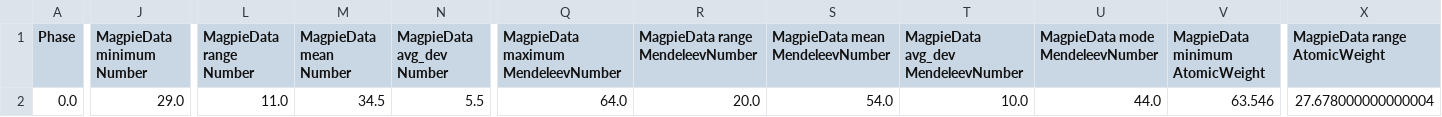
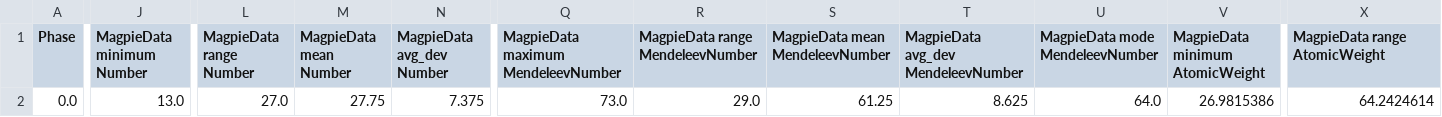
Before and after one commit to Sachinscnpdl/BMGcalc, a CSV file: STAGE3_THERMAL_REGRESSOR_STREAMLINED/new_data_predictions.csv, drawn as a sheet; only a part is shown, gaps mark what is left out; the diff covers the shown part only; the diff names each change by its address in the sheet, - before the commit and + after, or states it on an @@ line.

Commit message:
Update retrained models and fix Stage-2 logistic regression error

```diff
--- a/STAGE3_THERMAL_REGRESSOR_STREAMLINED/new_data_predictions.csv
+++ b/STAGE3_THERMAL_REGRESSOR_STREAMLINED/new_data_predictions.csv
-J2 (MagpieData minimum Number): 29.0
+J2 (MagpieData minimum Number): 13.0
-L2 (MagpieData range Number): 11.0
+L2 (MagpieData range Number): 27.0
-M2 (MagpieData mean Number): 34.5
+M2 (MagpieData mean Number): 27.75
-N2 (MagpieData avg_dev Number): 5.5
+N2 (MagpieData avg_dev Number): 7.375
-Q2: 64.0
+Q2: 73.0
-R2 (MagpieData range MendeleevNumber): 20.0
+R2 (MagpieData range MendeleevNumber): 29.0
-S2 (MagpieData mean MendeleevNumber): 54.0
+S2 (MagpieData mean MendeleevNumber): 61.25
-T2: 10.0
+T2: 8.625
-U2 (MagpieData mode MendeleevNumber): 44.0
+U2 (MagpieData mode MendeleevNumber): 64.0
-V2 (MagpieData minimum AtomicWeight): 63.546
+V2 (MagpieData minimum AtomicWeight): 26.9815386
-X2 (MagpieData range AtomicWeight): 27.678000000000004
+X2 (MagpieData range AtomicWeight): 64.2424614
```
Also changed, not shown: 88 edited cells elsewhere in this file, 18 other files.
